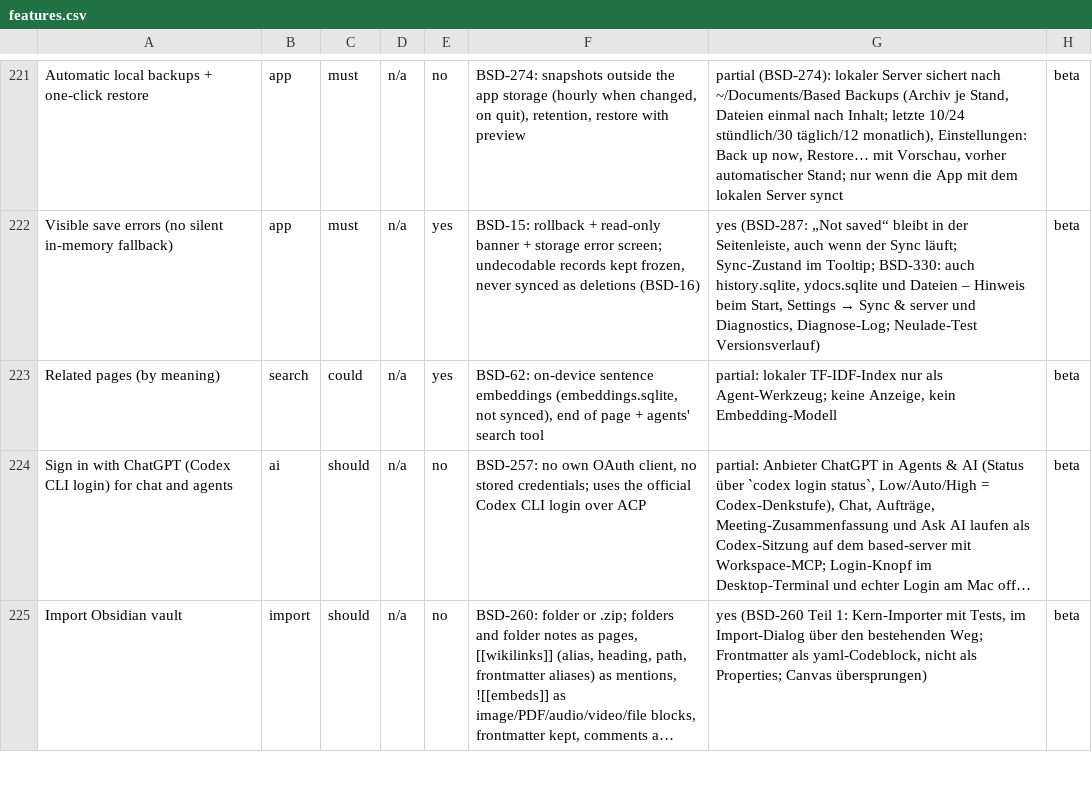
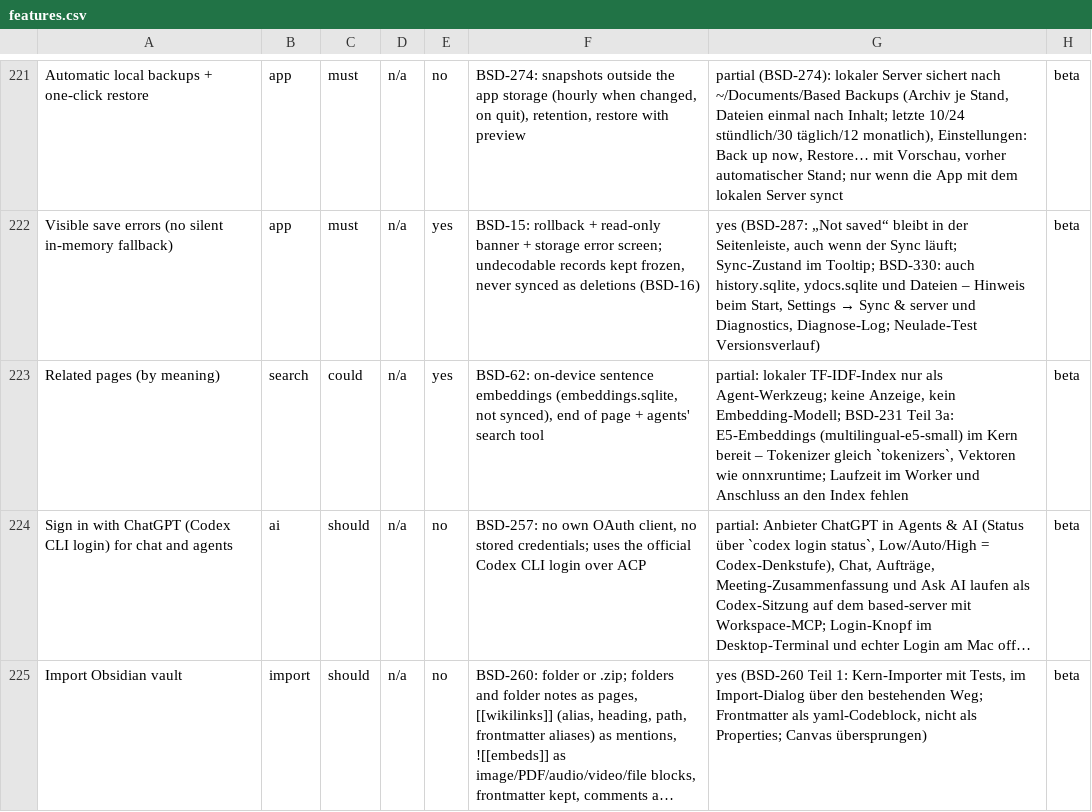
Before and after one commit to elija-7580/Based, a CSV file: replica/features.csv, drawn as a sheet; only a part is shown, gaps mark what is left out; long unchanged cells end in …; the diff names each change by its address in the sheet, - before the commit and + after, or states it on an @@ line.

```diff
--- a/replica/features.csv
+++ b/replica/features.csv
-G223: …Anzeige, kein Embedding-Modell
+G223: …Anzeige, kein Embedding-Modell; BSD-231 Teil 3a: E5-Embeddings (multilingual-e5-small) im Kern bereit – Tokenizer gleich `tokenizers`, Vektoren wie onnxruntime; Laufzeit im Worker und Anschluss an den Index fehlen
```
Also changed, not shown: 5 other files.
